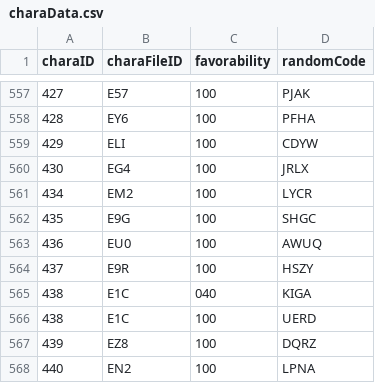
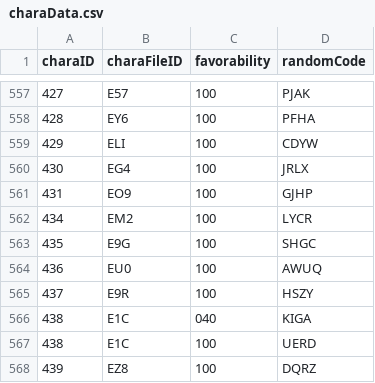
Before and after one commit to Kutouzi/FruitPickingTools, a CSV file: charaMap/charaData.csv, drawn as a sheet; only a part is shown, gaps mark what is left out; the shorter side is filled out with more unchanged rows; the diff names each change by its address in the sheet, - before the commit and + after, or states it on an @@ line.

Commit message:
更新至2022.08.12

```diff
--- a/charaMap/charaData.csv
+++ b/charaMap/charaData.csv
+row 561: 431 | EO9 | 100 | GJHP
```
